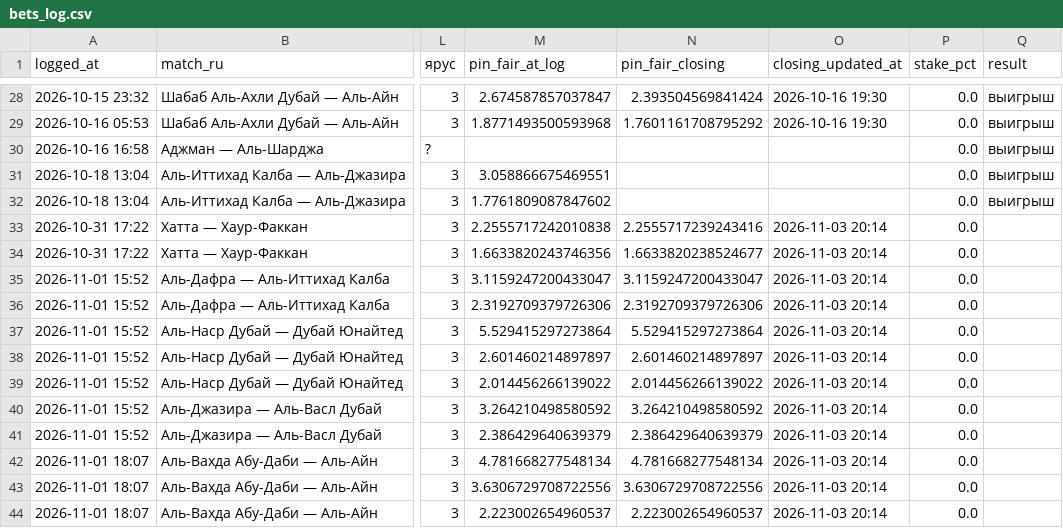
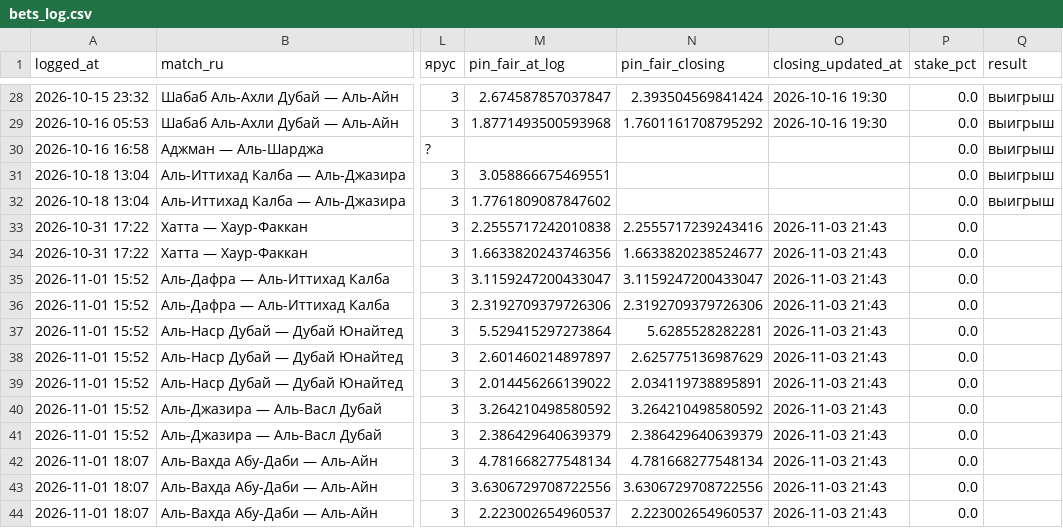
Before and after one commit to keereell/uae-bets, a CSV file: data/bets_log.csv, drawn as a sheet; only a part is shown, gaps mark what is left out; the diff names each change by its address in the sheet, - before the commit and + after, or states it on an @@ line.

```diff
--- a/data/bets_log.csv
+++ b/data/bets_log.csv
-O33:O44 (closing_updated_at): 2026-11-03 20:14
+O33:O44 (closing_updated_at): 2026-11-03 21:43
-N37 (pin_fair_closing): 5.529415297273864
+N37 (pin_fair_closing): 5.6285528282281
-N38 (pin_fair_closing): 2.601460214897897
+N38 (pin_fair_closing): 2.625775136987629
-N39 (pin_fair_closing): 2.014456266139022
+N39 (pin_fair_closing): 2.034119738895891
```
